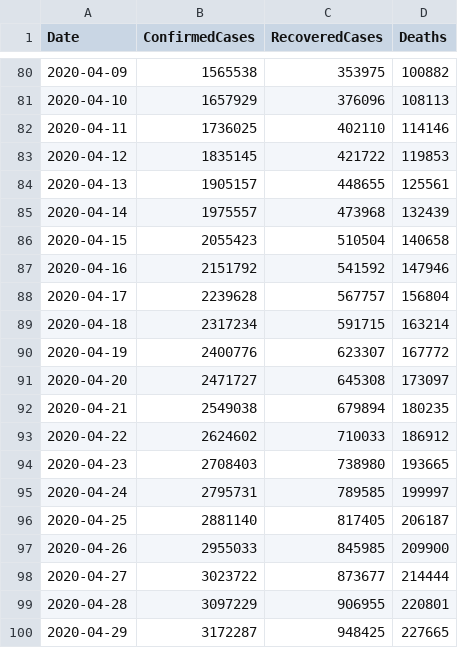
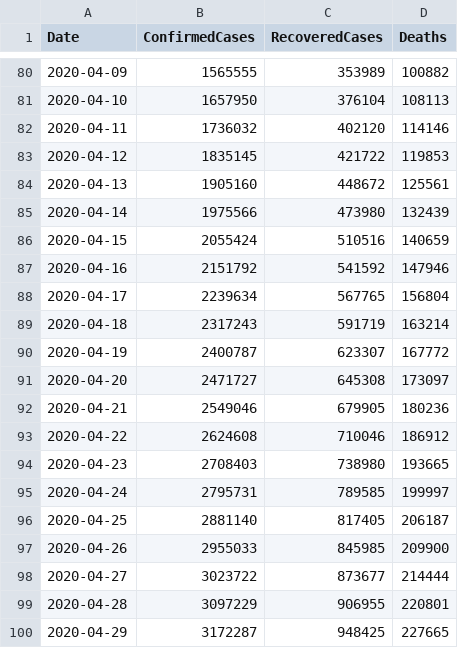
Before and after one commit to kevorkkeheian/covid-19-archived, a CSV file: datasets/COVID19_ByDate.csv, drawn as a sheet; only a part is shown, gaps mark what is left out; the diff covers the shown part only.

```diff
--- a/datasets/COVID19_ByDate.csv
+++ b/datasets/COVID19_ByDate.csv
@@ -80,15 +80,15 @@ Date,ConfirmedCases,RecoveredCases,Deaths
-2020-04-09,1565538,353975,100882
-2020-04-10,1657929,376096,108113
-2020-04-11,1736025,402110,114146
+2020-04-09,1565555,353989,100882
+2020-04-10,1657950,376104,108113
+2020-04-11,1736032,402120,114146
 2020-04-12,1835145,421722,119853
-2020-04-13,1905157,448655,125561
-2020-04-14,1975557,473968,132439
-2020-04-15,2055423,510504,140658
+2020-04-13,1905160,448672,125561
+2020-04-14,1975566,473980,132439
+2020-04-15,2055424,510516,140659
 2020-04-16,2151792,541592,147946
-2020-04-17,2239628,567757,156804
-2020-04-18,2317234,591715,163214
-2020-04-19,2400776,623307,167772
+2020-04-17,2239634,567765,156804
+2020-04-18,2317243,591719,163214
+2020-04-19,2400787,623307,167772
 2020-04-20,2471727,645308,173097
-2020-04-21,2549038,679894,180235
-2020-04-22,2624602,710033,186912
+2020-04-21,2549046,679905,180236
+2020-04-22,2624608,710046,186912
 2020-04-23,2708403,738980,193665
```
Also changed, not shown: 30 edited cells elsewhere in this file.
